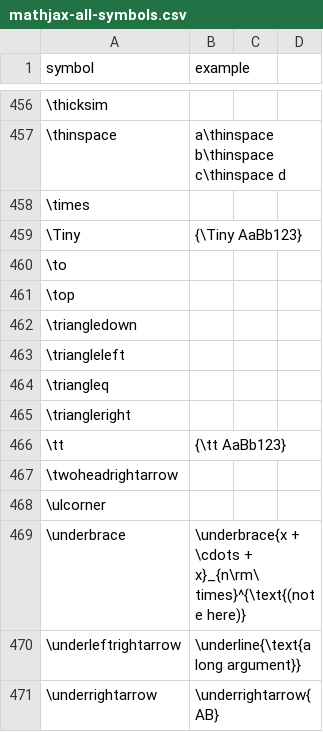
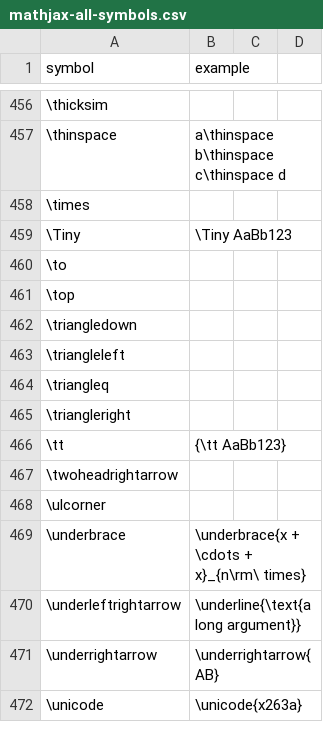
Before and after one commit to utensil-site/available-in-katex, a CSV file: data/mathjax-all-symbols.csv, drawn as a sheet; only a part is shown, gaps mark what is left out; the shorter side is filled out with more unchanged rows; the diff names each change by its address in the sheet, - before the commit and + after, or states it on an @@ line.

Commit message:
Respect example in katex_all_functions

```diff
--- a/data/mathjax-all-symbols.csv
+++ b/data/mathjax-all-symbols.csv
-B459 (example): {\Tiny AaBb123}
+B459 (example): \Tiny AaBb123
-B469 (example): …+ x}_{n\rm\ times}^{\text{(note here)}
+B469 (example): …+ x}_{n\rm\ times}
```
Also changed, not shown: data/katex-wiki-support-functions.csv, 2 other files.
